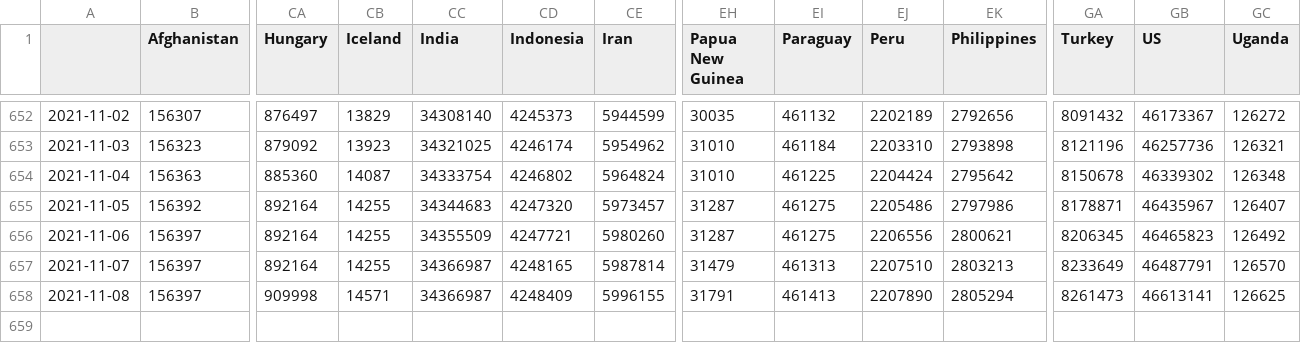
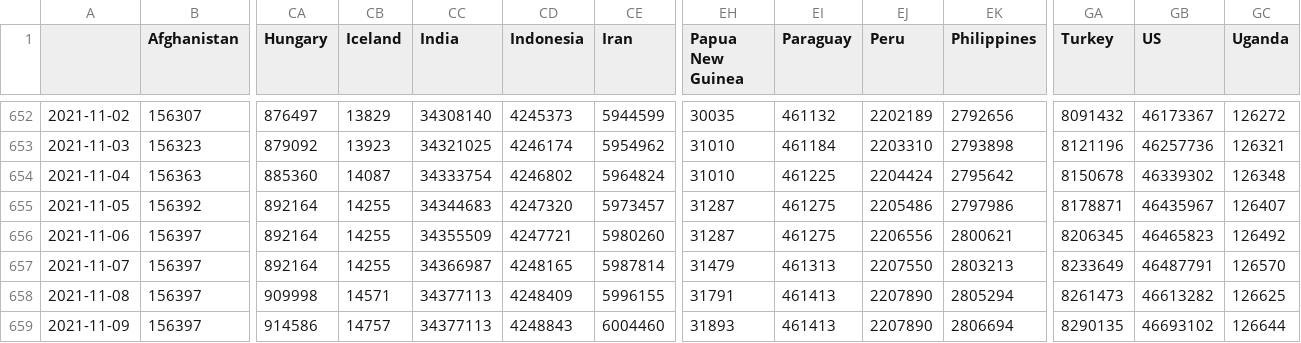
Before and after one commit to BrianLDev/Covid19_Analytics, a CSV file: Datasets/JH/jh_hist_countries_cases.csv, drawn as a sheet; only a part is shown, gaps mark what is left out; rows hold the shown columns only; the diff names each change by its address in the sheet, - before the commit and + after, or states it on an @@ line.

```diff
--- a/Datasets/JH/jh_hist_countries_cases.csv
+++ b/Datasets/JH/jh_hist_countries_cases.csv
-EJ657 (Peru): 2207510
+EJ657 (Peru): 2207550
-CC658 (India): 34366987
+CC658 (India): 34377113
-GB658 (US): 46613141
+GB658 (US): 46613282
+row 659: 2021-11-09 | 156397 | 914586 | 14757 | 34377113 | 4248843 | 6004460 | 31893 | 461413 | 2207890 | 2806694 | 8290135 | 46693102 | 126644
```
Also changed, not shown: Datasets/JH/jh_hist_countries_deaths.csv, Datasets/JH/jh_hist_usstates_cases_pct.csv, 19 other files.
